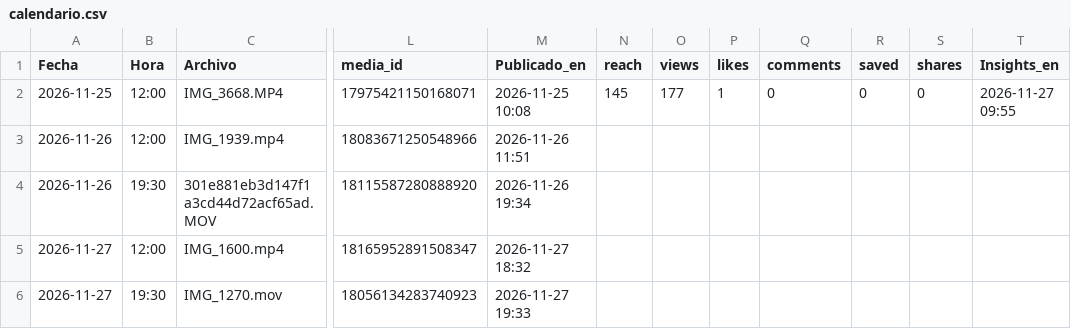
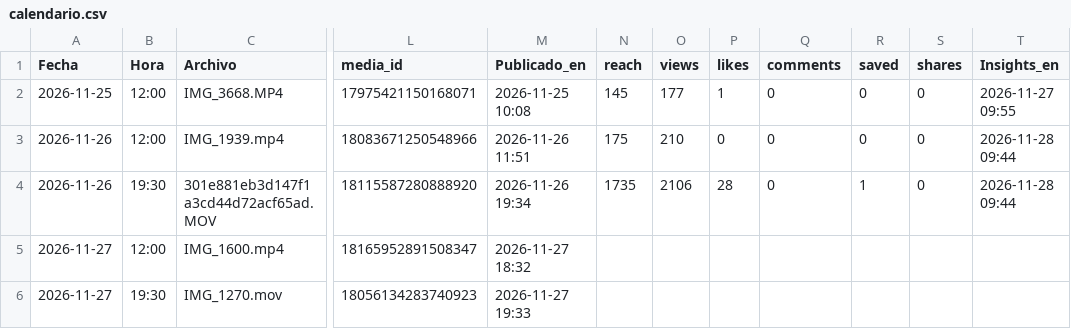
Before and after one commit to holagetliso-blip/Liso-reels, a CSV file: calendario.csv, drawn as a sheet; only a part is shown, gaps mark what is left out; the diff names each change by its address in the sheet, - before the commit and + after, or states it on an @@ line.

Commit message:
calendario: actualización automática

```diff
--- a/calendario.csv
+++ b/calendario.csv
-N3 (reach): (empty)
+N3 (reach): 175
-O3 (views): (empty)
+O3 (views): 210
-P3 (likes): (empty)
+P3 (likes): 0
-Q3:Q4 (comments): (empty)
+Q3:Q4 (comments): 0
-R3 (saved): (empty)
+R3 (saved): 0
-S3:S4 (shares): (empty)
+S3:S4 (shares): 0
-T3:T4 (Insights_en): (empty)
+T3:T4 (Insights_en): 2026-11-28 09:44
-N4 (reach): (empty)
+N4 (reach): 1735
-O4 (views): (empty)
+O4 (views): 2106
-P4 (likes): (empty)
+P4 (likes): 28
-R4 (saved): (empty)
+R4 (saved): 1
```
